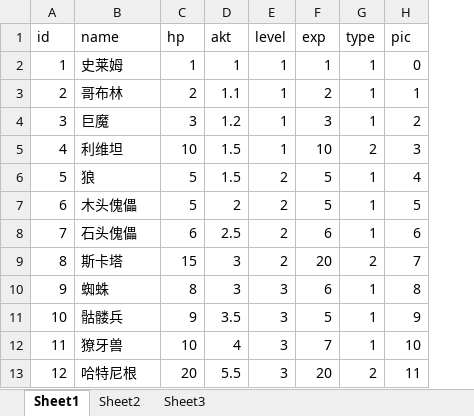
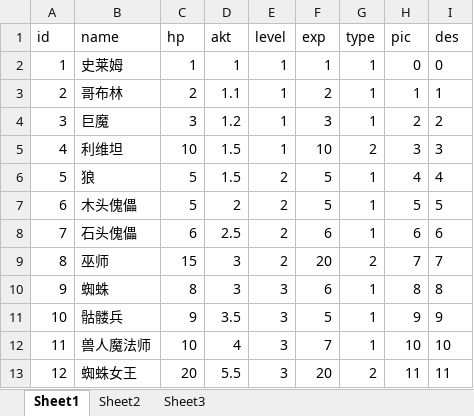
Before and after one commit to KIngpon/DeterministicDungeon, an Excel workbook: table/cfg/enemy.xlsm, sheet Sheet1, drawn as a sheet; values as stored, in another font and other column widths than the file's, no borders; table styles not drawn; the diff names each change by its address in the sheet, - before the commit and + after, or states it on an @@ line.

```diff
--- a/table/cfg/enemy.xlsm (sheet Sheet1)
+++ b/table/cfg/enemy.xlsm (sheet Sheet1)
+column I (des), rows 2-13: 0 | 1 | 2 | 3 | 4 | 5 | 6 | 7 | 8 | 9 | 10 | 11
-B9 (name): 斯卡塔
+B9 (name): 巫师
-B12 (name): 獠牙兽
+B12 (name): 兽人魔法师
-B13 (name): 哈特尼根
+B13 (name): 蜘蛛女王
```
Also changed, not shown: table/cfg/equip.xlsm, 4 other files.
